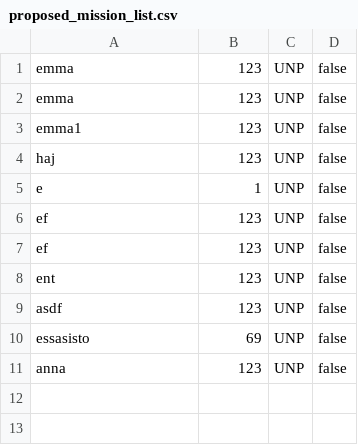
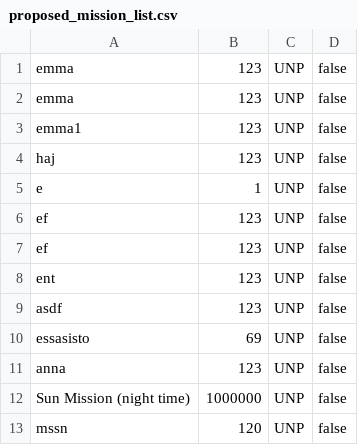
Before and after one commit to mateusz-sobierajski/Inzynieria_Sprint_n, a CSV file: proposed_mission_list.csv, drawn as a sheet.

```diff
--- a/proposed_mission_list.csv
+++ b/proposed_mission_list.csv
@@ -11 +11,3 @@ essasisto;69;UNP;false
 anna;123;UNP;false
+Sun Mission (night time);1000000;UNP;false
+mssn;120;UNP;false
```
Also changed, not shown: 1 other file.
